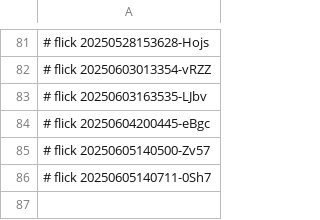
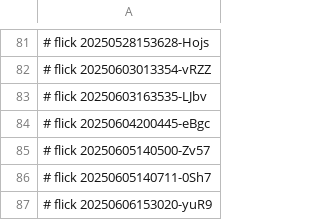
Before and after one commit to abikesa/toolkit, a CSV file: ukb/aperitivo/.csv, drawn as a sheet; only a part is shown, gaps mark what is left out; the diff names each change by its address in the sheet, - before the commit and + after, or states it on an @@ line.

Commit message:
ukb/aperitivo/.csv

```diff
--- a/ukb/aperitivo/.csv
+++ b/ukb/aperitivo/.csv
+row 87: # flick 20250606153020-yuR9
```
